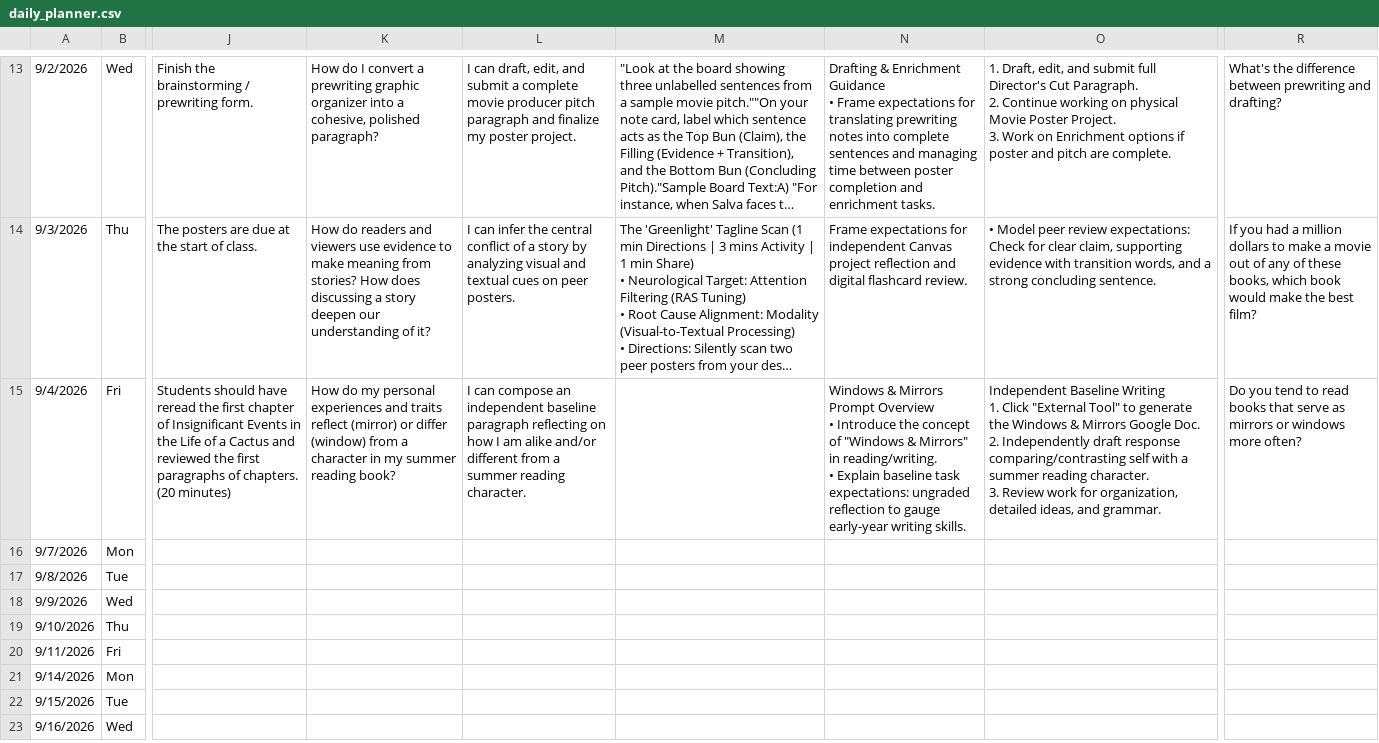
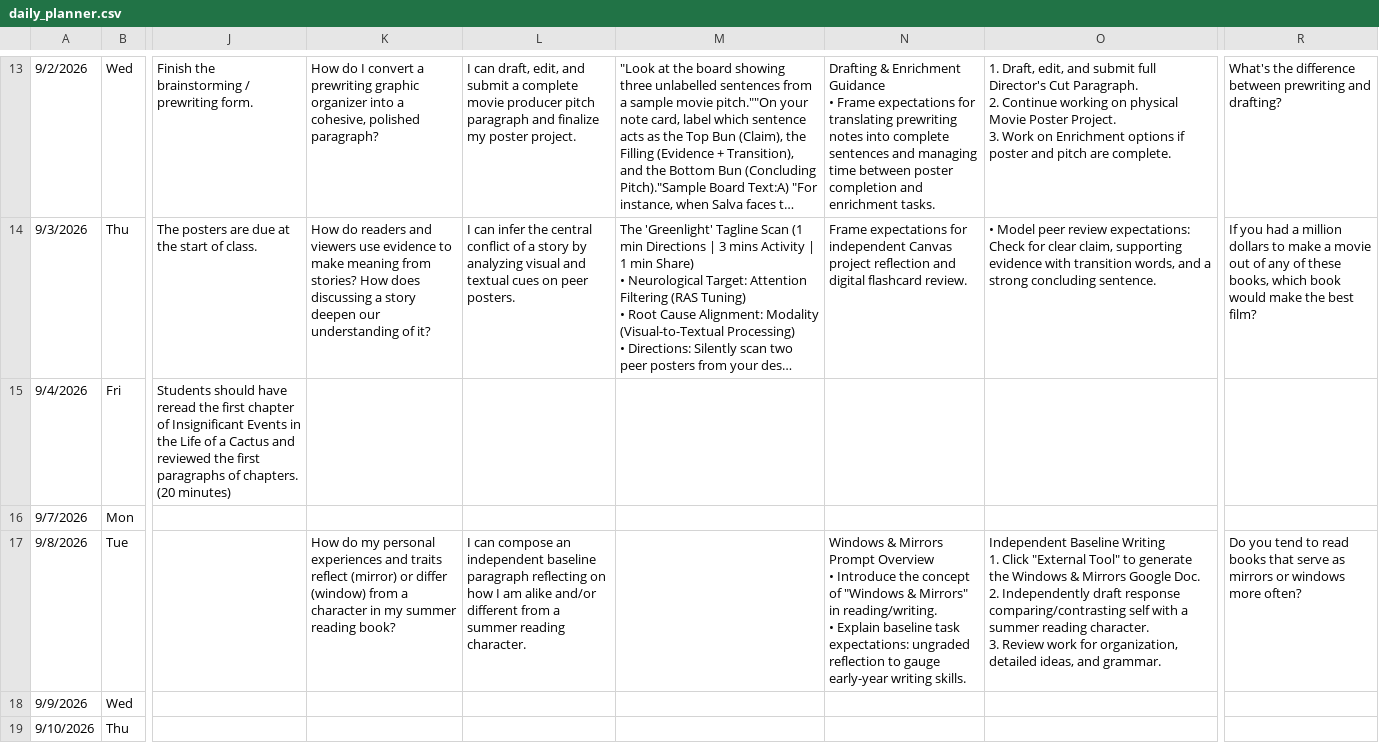
Before and after one commit to kimberlyjmartin/2026_Lesson_Planner_Calendar, a CSV file: daily_planner.csv, drawn as a sheet; only a part is shown, gaps mark what is left out; the shorter side is filled out with more unchanged rows; long unchanged cells end in …; ↵ is a line break in a cell; the diff names each change by its address in the sheet, - before the commit and + after, or states it on an @@ line.

Commit message:
Auto-sync Daily Planner — 2026-08-31T03:10:48.793Z

```diff
--- a/daily_planner.csv
+++ b/daily_planner.csv
-K15: How do my personal experiences and traits reflect (mirror) or differ (window) from a character in my summer reading book?
+K15: (empty)
-L15: I can compose an independent baseline paragraph reflecting on how I am alike and/or different from a summer reading character.
+L15: (empty)
-N15: Windows & Mirrors Prompt Overview ↵ • Introduce the concept of "Windows & Mirrors" in reading/writing. ↵ • Explain baseline task expectations: ungraded reflection to gauge early-year writing skills.
+N15: (empty)
-O15: Independent Baseline Writing ↵ 1. Click "External Tool" to generate the Windows & Mirrors Google Doc. ↵ 2. Independently draft response comparing/contrasting self with a summer reading character. ↵ 3. Review work for organization, detailed ideas, and grammar.
+O15: (empty)
-R15: Do you tend to read books that serve as mirrors or windows more often?
+R15: (empty)
-K17: (empty)
+K17: How do my personal experiences and traits reflect (mirror) or differ (window) from a character in my summer reading book?
-L17: (empty)
+L17: I can compose an independent baseline paragraph reflecting on how I am alike and/or different from a summer reading character.
-N17: (empty)
+N17: Windows & Mirrors Prompt Overview ↵ • Introduce the concept of "Windows & Mirrors" in reading/writing. ↵ • Explain baseline task expectations: ungraded reflection to gauge early-year writing skills.
-O17: (empty)
+O17: Independent Baseline Writing ↵ 1. Click "External Tool" to generate the Windows & Mirrors Google Doc. ↵ 2. Independently draft response comparing/contrasting self with a summer reading character. ↵ 3. Review work for organization, detailed ideas, and grammar.
-R17: (empty)
+R17: Do you tend to read books that serve as mirrors or windows more often?
```
